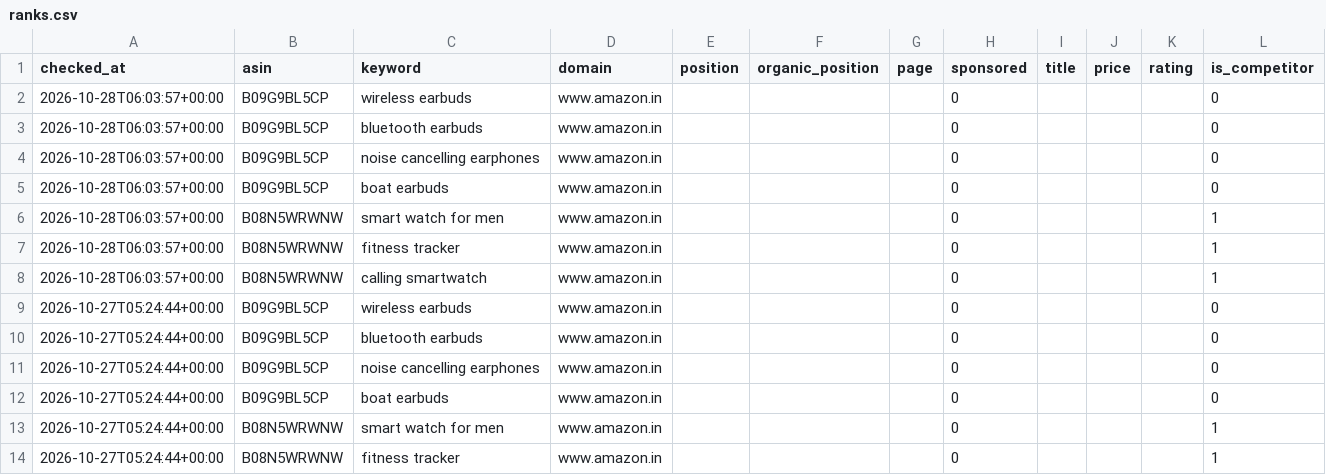
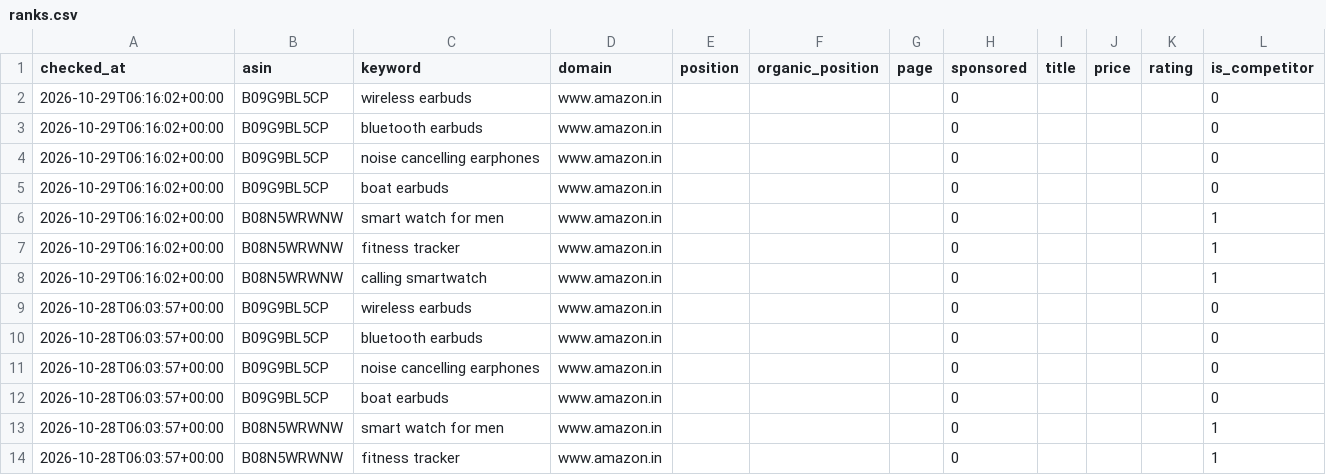
Before and after one commit to tarikk786786/amazon-intelligence-suite, a CSV file: data/ranks.csv, drawn as a sheet; only a part is shown; the shorter side is filled out with more unchanged rows; the diff names each change by its address in the sheet, - before the commit and + after, or states it on an @@ line.

```diff
--- a/data/ranks.csv
+++ b/data/ranks.csv
+row 2: 2026-10-29T06:16:02+00:00 | B09G9BL5CP | wireless earbuds | www.amazon.in |  |  |  | 0 |  |  |  | 0
+row 3: 2026-10-29T06:16:02+00:00 | B09G9BL5CP | bluetooth earbuds | www.amazon.in |  |  |  | 0 |  |  |  | 0
+row 4: 2026-10-29T06:16:02+00:00 | B09G9BL5CP | noise cancelling earphones | www.amazon.in |  |  |  | 0 |  |  |  | 0
+row 5: 2026-10-29T06:16:02+00:00 | B09G9BL5CP | boat earbuds | www.amazon.in |  |  |  | 0 |  |  |  | 0
+row 6: 2026-10-29T06:16:02+00:00 | B08N5WRWNW | smart watch for men | www.amazon.in |  |  |  | 0 |  |  |  | 1
+row 7: 2026-10-29T06:16:02+00:00 | B08N5WRWNW | fitness tracker | www.amazon.in |  |  |  | 0 |  |  |  | 1
+row 8: 2026-10-29T06:16:02+00:00 | B08N5WRWNW | calling smartwatch | www.amazon.in |  |  |  | 0 |  |  |  | 1
```
Also changed, not shown: 11 other files.
